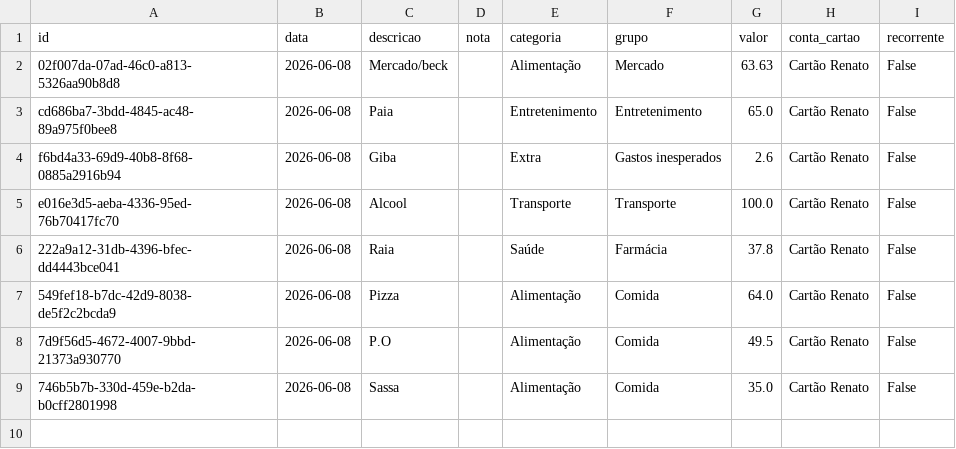
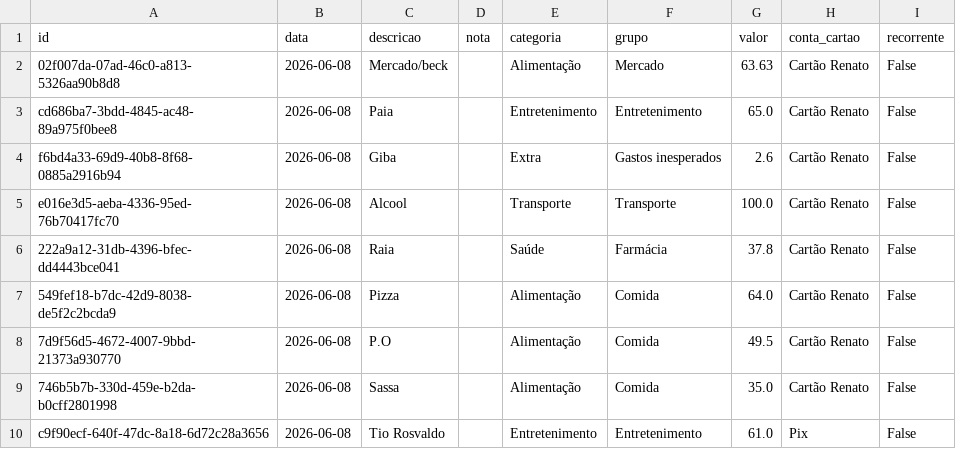
Before and after one commit to czrstar/finance-dashboard-zappro, a CSV file: data/monthly/transactions_2026-06.csv, drawn as a sheet; the diff names each change by its address in the sheet, - before the commit and + after, or states it on an @@ line.

Commit message:
auto: update data/monthly/transactions_2026-06.csv

```diff
--- a/data/monthly/transactions_2026-06.csv
+++ b/data/monthly/transactions_2026-06.csv
+row 10: c9f90ecf-640f-47dc-8a18-6d72c28a3656 | 2026-06-08 | Tio Rosvaldo |  | Entretenimento | Entretenimento | 61.0 | Pix | False
```
